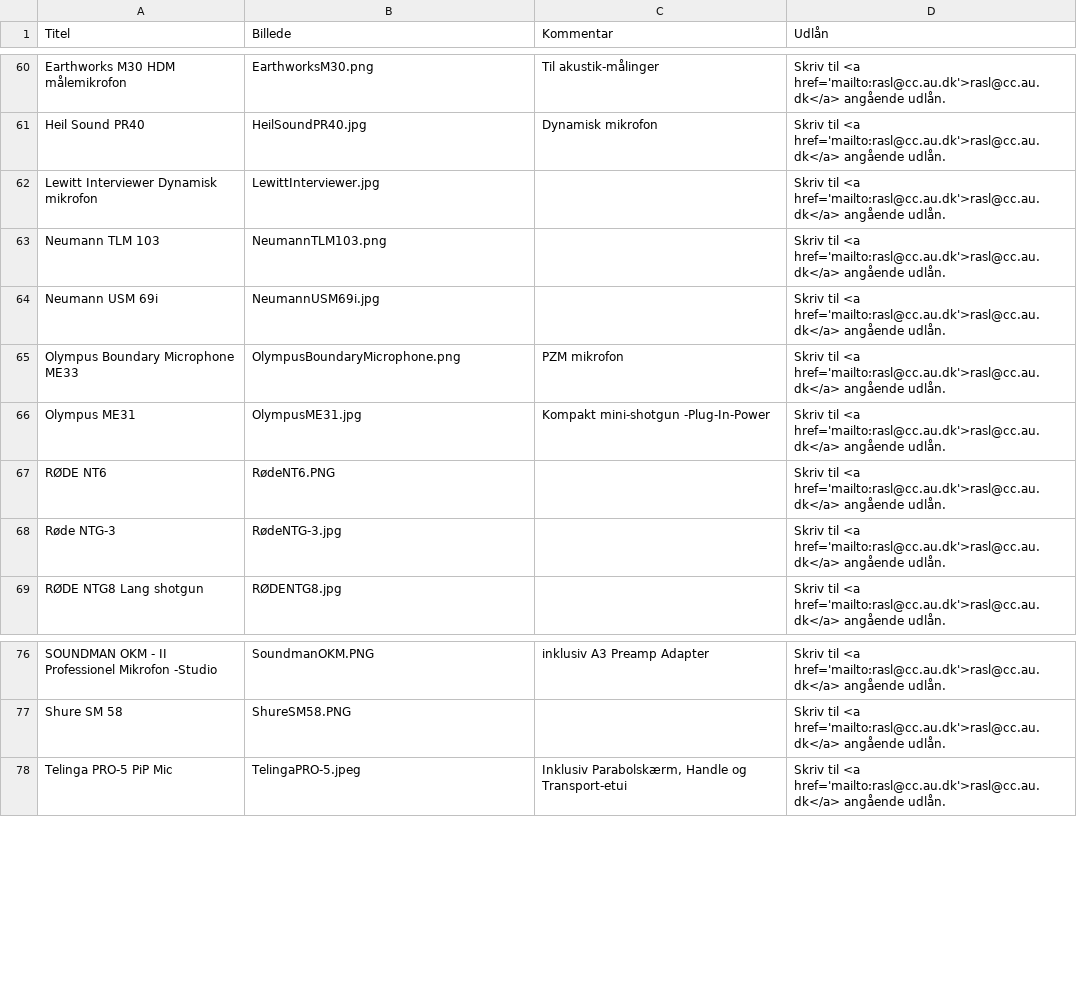
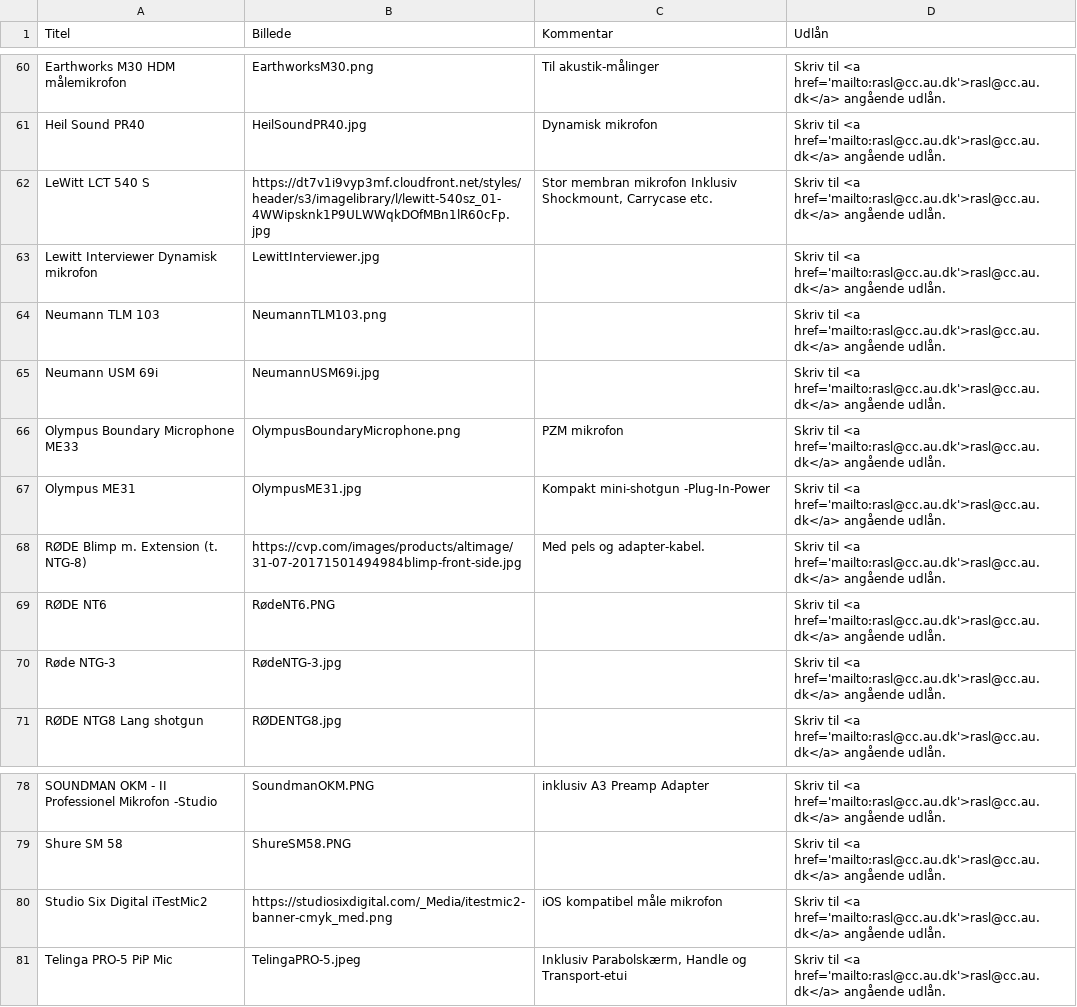
Before and after one commit to DDlabAU/faciliteter-og-udstyr, a CSV file: audiodesign/AudiodesignTabel.csv, drawn as a sheet; only a part is shown, gaps mark what is left out; the diff names each change by its address in the sheet, - before the commit and + after, or states it on an @@ line.

```diff
--- a/audiodesign/AudiodesignTabel.csv
+++ b/audiodesign/AudiodesignTabel.csv
+row 62: LeWitt LCT 540 S | https://dt7v1i9vyp3mf.cloudfront.net/styles/header/s3/imagelibrary/l/lewitt-540sz_01-4WWipsknk1P9ULWWqkDOfMBn1lR60cFp.jpg | Stor membran mikrofon Inklusiv Shockmount, Carrycase etc. | Skriv til <a href='mailto:rasl@cc.au.dk'>rasl@cc.au.dk</a> angående udlån.
+row 68: RØDE Blimp m. Extension (t. NTG-8) | https://cvp.com/images/products/altimage/31-07-20171501494984blimp-front-side.jpg | Med pels og adapter-kabel. | Skriv til <a href='mailto:rasl@cc.au.dk'>rasl@cc.au.dk</a> angående udlån.
+row 80: Studio Six Digital iTestMic2 | https://studiosixdigital.com/_Media/itestmic2-banner-cmyk_med.png | iOS kompatibel måle mikrofon | Skriv til <a href='mailto:rasl@cc.au.dk'>rasl@cc.au.dk</a> angående udlån.
```
Also changed, not shown: dd-lab/DDLabTabel.csv.
